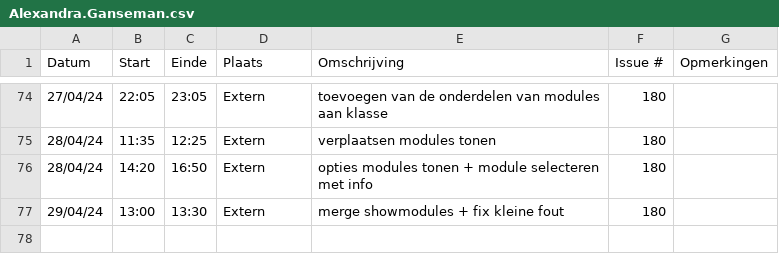
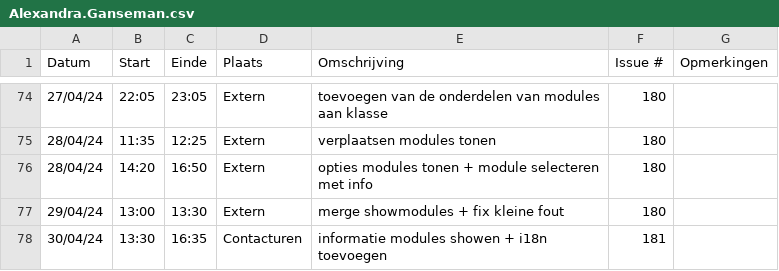
Before and after one commit to wiebe-vandendriessche/furnify, a CSV file: logboeken/Alexandra.Ganseman.csv, drawn as a sheet; only a part is shown, gaps mark what is left out.

Commit message:
Update Alexandra.Ganseman.csv

```diff
--- a/logboeken/Alexandra.Ganseman.csv
+++ b/logboeken/Alexandra.Ganseman.csv
@@ -77 +77,2 @@ Datum,Start,Einde,Plaats,Omschrijving,Issue #,Opmerkingen
 29/04/24,13:00,13:30,Extern, merge showmodules + fix kleine fout, 180,
+30/04/24,13:30,16:35,Contacturen, informatie modules showen + i18n toevoegen,181,
```
